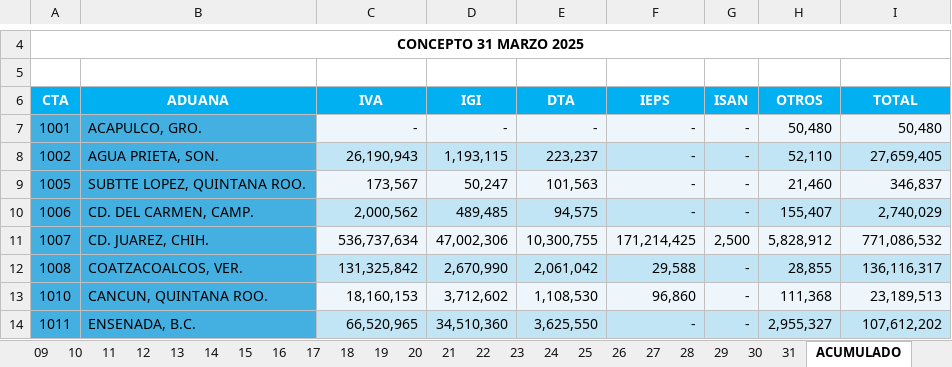
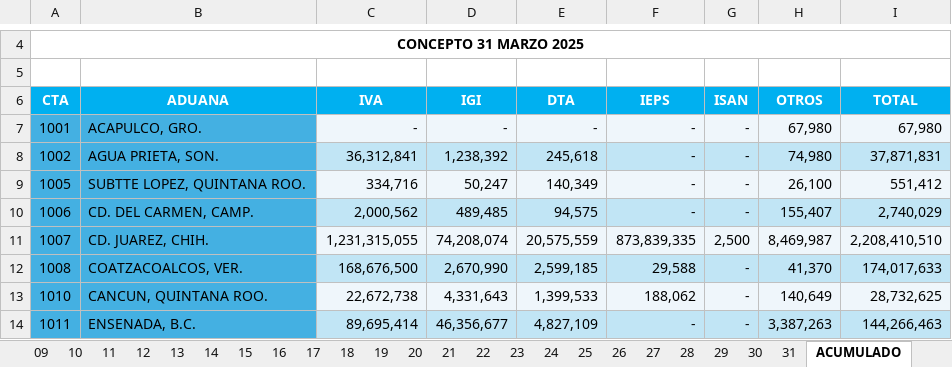
Before and after one commit to dkelly23/ajuste_aduanas_ATDT, an Excel workbook: input/aduanas_25/03_25.xlsx, sheet ACUMULADO, drawn as a sheet; only a part is shown, gaps mark what is left out; values as stored, in another font and other column widths than the file's, no borders; charts and pictures not drawn; the diff covers the shown part only; the diff names each change by its address in the sheet, - before the commit and + after, or states it on an @@ line.

```diff
--- a/input/aduanas_25/03_25.xlsx (sheet ACUMULADO)
+++ b/input/aduanas_25/03_25.xlsx (sheet ACUMULADO)
-H7 (OTROS): 50,480
+H7 (OTROS): 67,980
-I7 (TOTAL): 50,480
+I7 (TOTAL): 67,980
-C8 (IVA): 26,190,943
+C8 (IVA): 36,312,841
-D8 (IGI): 1,193,115
+D8 (IGI): 1,238,392
-E8 (DTA): 223,237
+E8 (DTA): 245,618
-H8 (OTROS): 52,110
+H8 (OTROS): 74,980
-I8 (TOTAL): 27,659,405
+I8 (TOTAL): 37,871,831
-C9 (IVA): 173,567
+C9 (IVA): 334,716
-E9 (DTA): 101,563
+E9 (DTA): 140,349
-H9 (OTROS): 21,460
+H9 (OTROS): 26,100
-I9 (TOTAL): 346,837
+I9 (TOTAL): 551,412
-C11 (IVA): 536,737,634
+C11 (IVA): 1,231,315,055
-D11 (IGI): 47,002,306
+D11 (IGI): 74,208,074
-E11 (DTA): 10,300,755
+E11 (DTA): 20,575,559
-F11 (IEPS): 171,214,425
+F11 (IEPS): 873,839,335
-H11 (OTROS): 5,828,912
+H11 (OTROS): 8,469,987
-I11 (TOTAL): 771,086,532
+I11 (TOTAL): 2,208,410,510
-C12 (IVA): 131,325,842
+C12 (IVA): 168,676,500
-E12 (DTA): 2,061,042
+E12 (DTA): 2,599,185
-H12 (OTROS): 28,855
+H12 (OTROS): 41,370
-I12 (TOTAL): 136,116,317
+I12 (TOTAL): 174,017,633
-C13 (IVA): 18,160,153
+C13 (IVA): 22,672,738
-D13 (IGI): 3,712,602
+D13 (IGI): 4,331,643
-E13 (DTA): 1,108,530
+E13 (DTA): 1,399,533
-F13 (IEPS): 96,860
+F13 (IEPS): 188,062
-H13 (OTROS): 111,368
+H13 (OTROS): 140,649
-I13 (TOTAL): 23,189,513
+I13 (TOTAL): 28,732,625
-C14 (IVA): 66,520,965
+C14 (IVA): 89,695,414
-D14 (IGI): 34,510,360
+D14 (IGI): 46,356,677
-E14 (DTA): 3,625,550
+E14 (DTA): 4,827,109
-H14 (OTROS): 2,955,327
+H14 (OTROS): 3,387,263
-I14 (TOTAL): 107,612,202
+I14 (TOTAL): 144,266,463
```
Also changed, not shown: 1 added row, 1 removed row and 228 edited cells elsewhere in this sheet, sheet 06, 20 other files.
